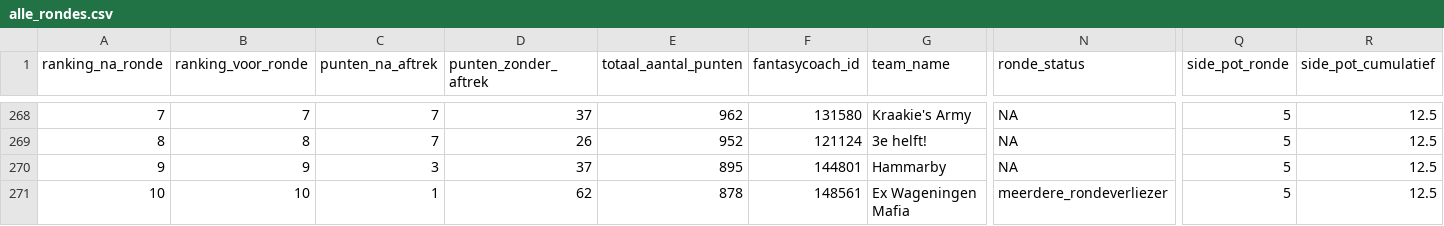
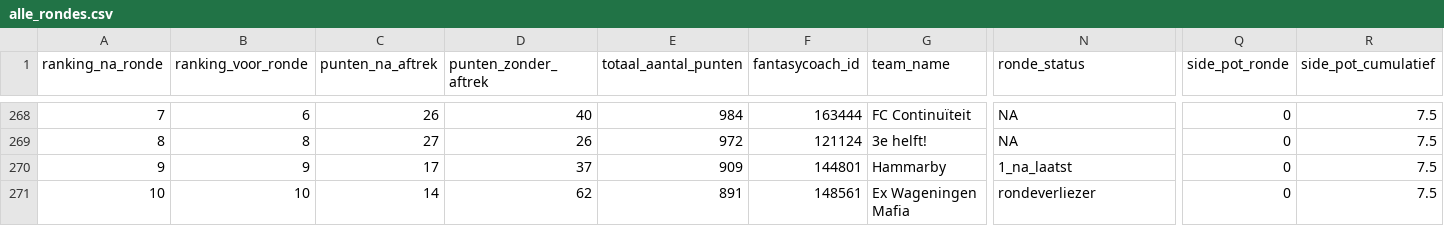
Before and after one commit to rubensan19/cvhj-scraper, a CSV file: data/alle_rondes.csv, drawn as a sheet; only a part is shown, gaps mark what is left out; the diff covers the shown part only; the diff names each change by its address in the sheet, - before the commit and + after, or states it on an @@ line.

```diff
--- a/data/alle_rondes.csv
+++ b/data/alle_rondes.csv
-B268 (ranking_voor_ronde): 7
+B268 (ranking_voor_ronde): 6
-C268 (punten_na_aftrek): 7
+C268 (punten_na_aftrek): 26
-D268 (punten_zonder_aftrek): 37
+D268 (punten_zonder_aftrek): 40
-E268 (totaal_aantal_punten): 962
+E268 (totaal_aantal_punten): 984
-F268 (fantasycoach_id): 131580
+F268 (fantasycoach_id): 163444
-G268 (team_name): Kraakie's Army
+G268 (team_name): FC Continuïteit
-Q268:Q271 (side_pot_ronde): 5
+Q268:Q271 (side_pot_ronde): 0
-R268:R271 (side_pot_cumulatief): 12.5
+R268:R271 (side_pot_cumulatief): 7.5
-C269 (punten_na_aftrek): 7
+C269 (punten_na_aftrek): 27
-E269 (totaal_aantal_punten): 952
+E269 (totaal_aantal_punten): 972
-C270 (punten_na_aftrek): 3
+C270 (punten_na_aftrek): 17
-E270 (totaal_aantal_punten): 895
+E270 (totaal_aantal_punten): 909
-N270 (ronde_status): NA
+N270 (ronde_status): 1_na_laatst
-C271 (punten_na_aftrek): 1
+C271 (punten_na_aftrek): 14
-E271 (totaal_aantal_punten): 878
+E271 (totaal_aantal_punten): 891
-N271 (ronde_status): meerdere_rondeverliezer
+N271 (ronde_status): rondeverliezer
```
Also changed, not shown: 1 added row, 1 removed row and 34 edited cells elsewhere in this file.
